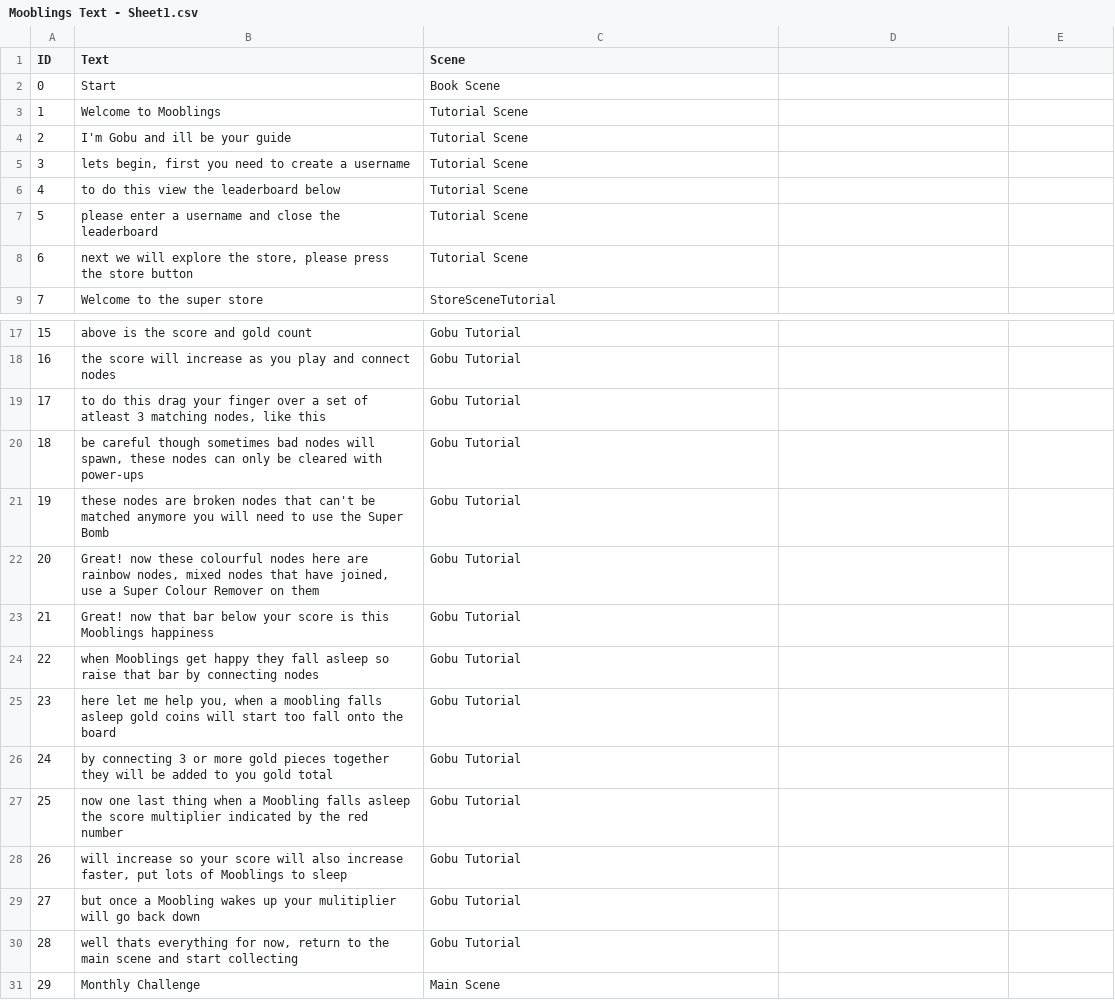
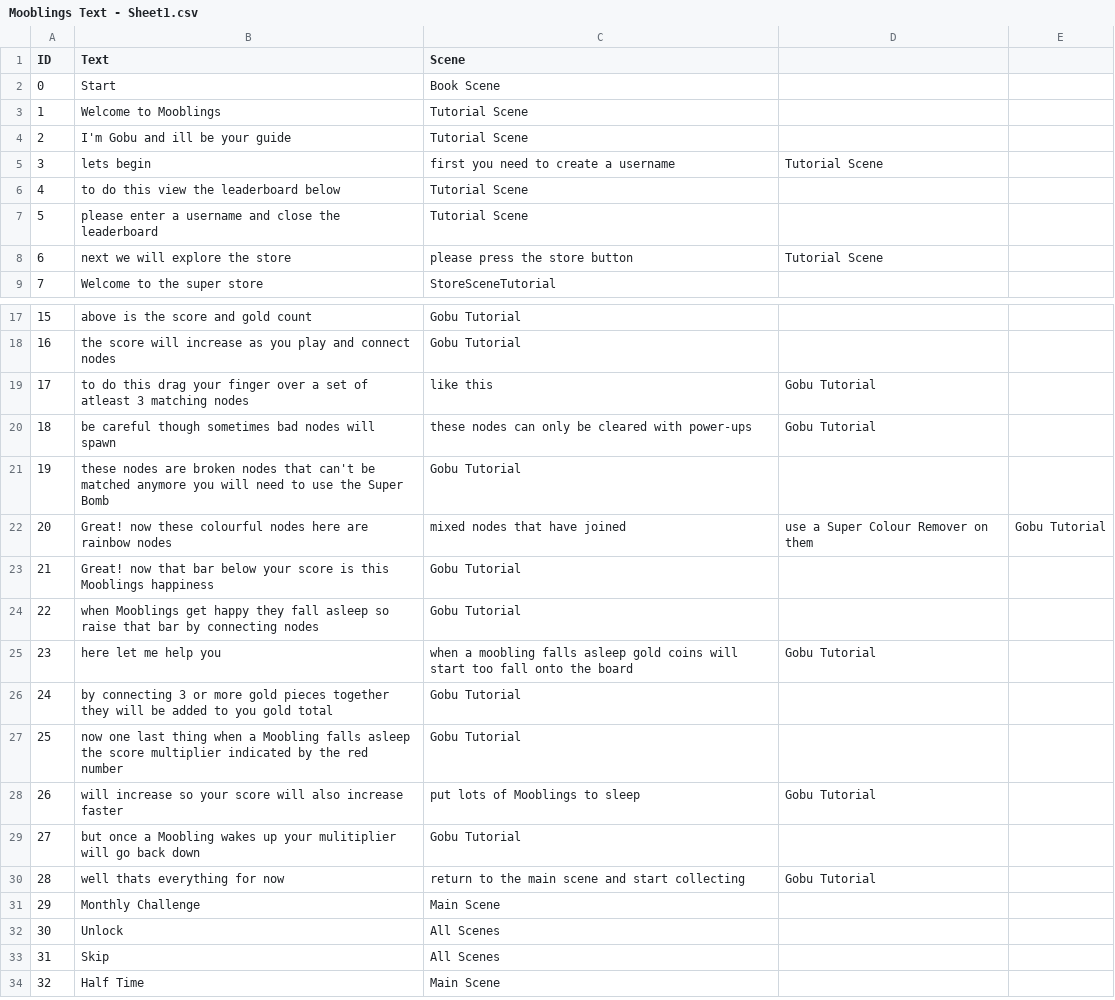
Before and after one commit to CarrotsGames/Match3World, a CSV file: Match3Game/Assets/Resources/Mooblings Text - Sheet1.csv, drawn as a sheet; only a part is shown, gaps mark what is left out; the shorter side is filled out with more unchanged rows.

Commit message:
added text to most scenes

```diff
--- a/Match3Game/Assets/Resources/Mooblings Text - Sheet1.csv
+++ b/Match3Game/Assets/Resources/Mooblings Text - Sheet1.csv
@@ -4,6 +4,6 @@ ID,Text,Scene
 2,I'm Gobu and ill be your guide,Tutorial Scene
-3,"lets begin, first you need to create a username",Tutorial Scene
+3,lets begin, first you need to create a username,Tutorial Scene
 4,to do this view the leaderboard below,Tutorial Scene
 5,please enter a username and close the leaderboard,Tutorial Scene
-6,"next we will explore the store, please press the store button",Tutorial Scene
+6,next we will explore the store, please press the store button,Tutorial Scene
 7,Welcome to the super store,StoreSceneTutorial
@@ -18,14 +18,14 @@ ID,Text,Scene
 16,the score will increase as you play and connect nodes,Gobu Tutorial
-17,"to do this drag your finger over a set of atleast 3 matching nodes, like this",Gobu Tutorial
-18,"be careful though sometimes bad nodes will spawn, these nodes can only be cleared with power-ups",Gobu Tutorial
+17,to do this drag your finger over a set of atleast 3 matching nodes, like this,Gobu Tutorial
+18,be careful though sometimes bad nodes will spawn, these nodes can only be cleared with power-ups,Gobu Tutorial
 19,these nodes are broken nodes that can't be matched anymore you will need to use the Super Bomb,Gobu Tutorial
-20,"Great! now these colourful nodes here are rainbow nodes, mixed nodes that have joined, use a Super Colour Remover on them",Gobu Tutorial
+20,Great! now these colourful nodes here are rainbow nodes, mixed nodes that have joined, use a Super Colour Remover on them,Gobu Tutorial
 21,Great! now that bar below your score is this Mooblings happiness,Gobu Tutorial
 22,when Mooblings get happy they fall asleep so raise that bar by connecting nodes,Gobu Tutorial
-23,"here let me help you, when a moobling falls asleep gold coins will start too fall onto the board",Gobu Tutorial
+23,here let me help you, when a moobling falls asleep gold coins will start too fall onto the board,Gobu Tutorial
 24,by connecting 3 or more gold pieces together they will be added to you gold total,Gobu Tutorial
 25,now one last thing when a Moobling falls asleep the score multiplier indicated by the red number,Gobu Tutorial
-26,"will increase so your score will also increase faster, put lots of Mooblings to sleep",Gobu Tutorial
+26,will increase so your score will also increase faster, put lots of Mooblings to sleep,Gobu Tutorial
 27,but once a Moobling wakes up your mulitiplier will go back down,Gobu Tutorial
-28,"well thats everything for now, return to the main scene and start collecting",Gobu Tutorial
+28,well thats everything for now, return to the main scene and start collecting,Gobu Tutorial
 29,Monthly Challenge,Main Scene
```
Also changed, not shown: Match3Game/Assets/Resources/GobuTutorial.csv, Match3Game/Assets/Resources/MoneyStore.csv, 15 other files.
